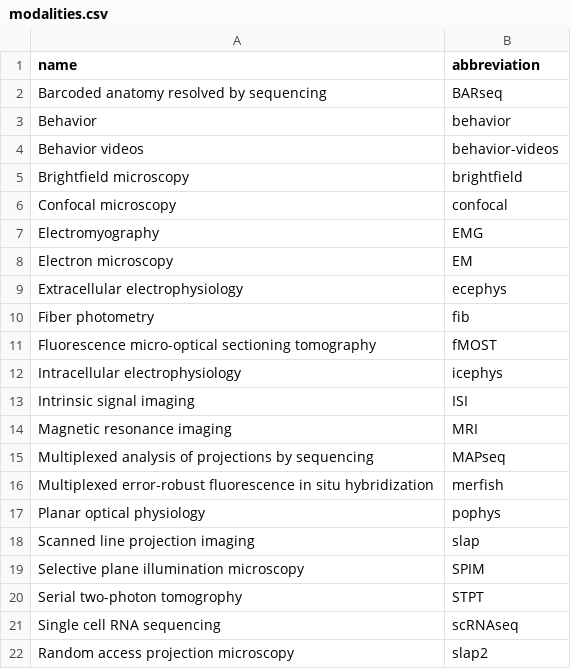
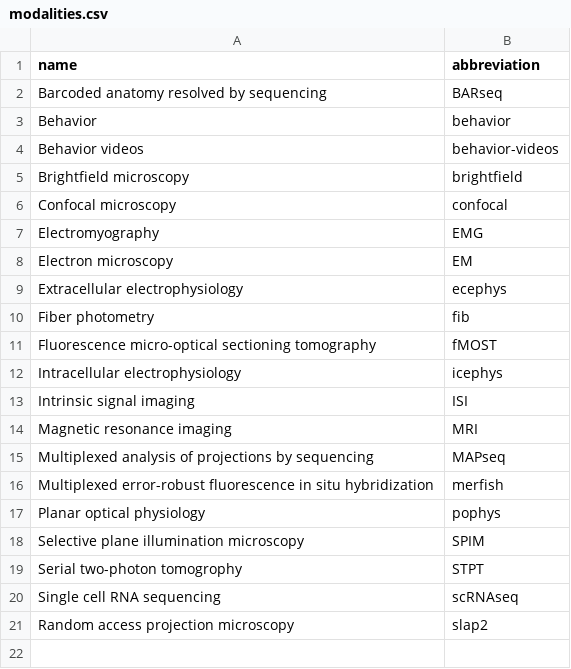
Before and after one commit to AllenNeuralDynamics/aind-data-schema-models, a CSV file: src/aind_data_schema_models/_generators/models/modalities.csv, drawn as a sheet; the diff names each change by its address in the sheet, - before the commit and + after, or states it on an @@ line.

Commit message:
BREAKING CHANGE: remove slap
BREAKING CHANGE

```diff
--- a/src/aind_data_schema_models/_generators/models/modalities.csv
+++ b/src/aind_data_schema_models/_generators/models/modalities.csv
-row 18: Scanned line projection imaging | slap
```
